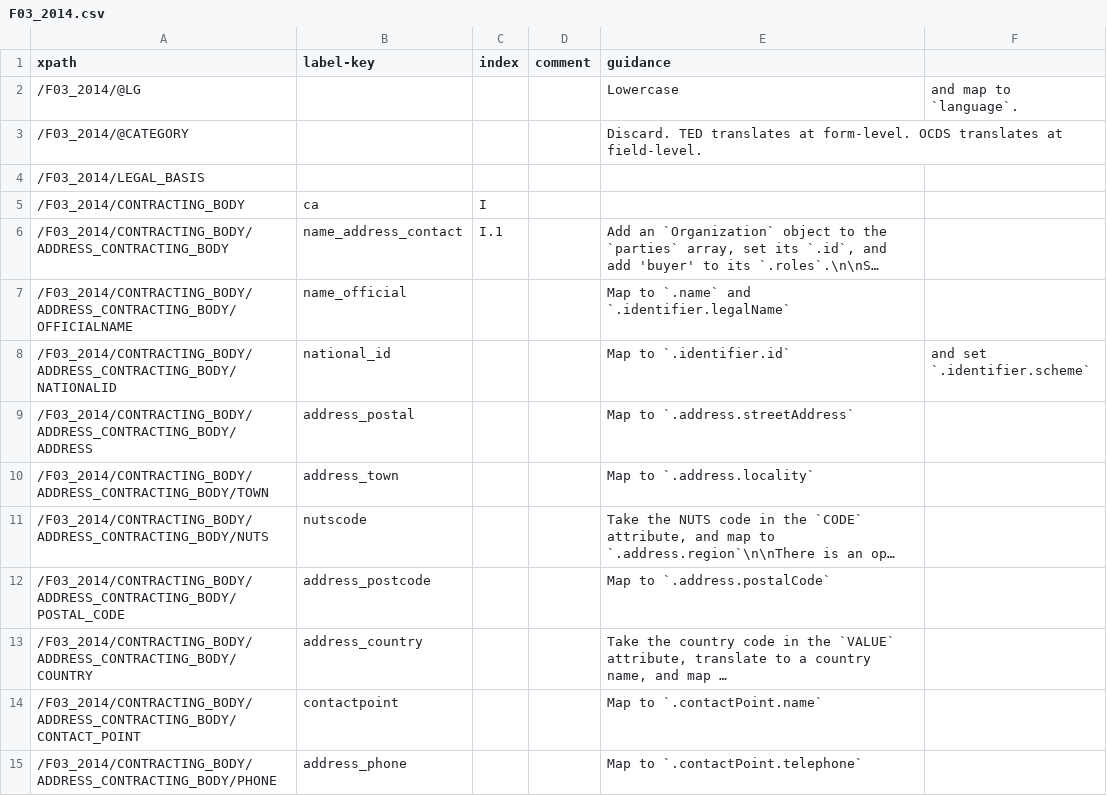
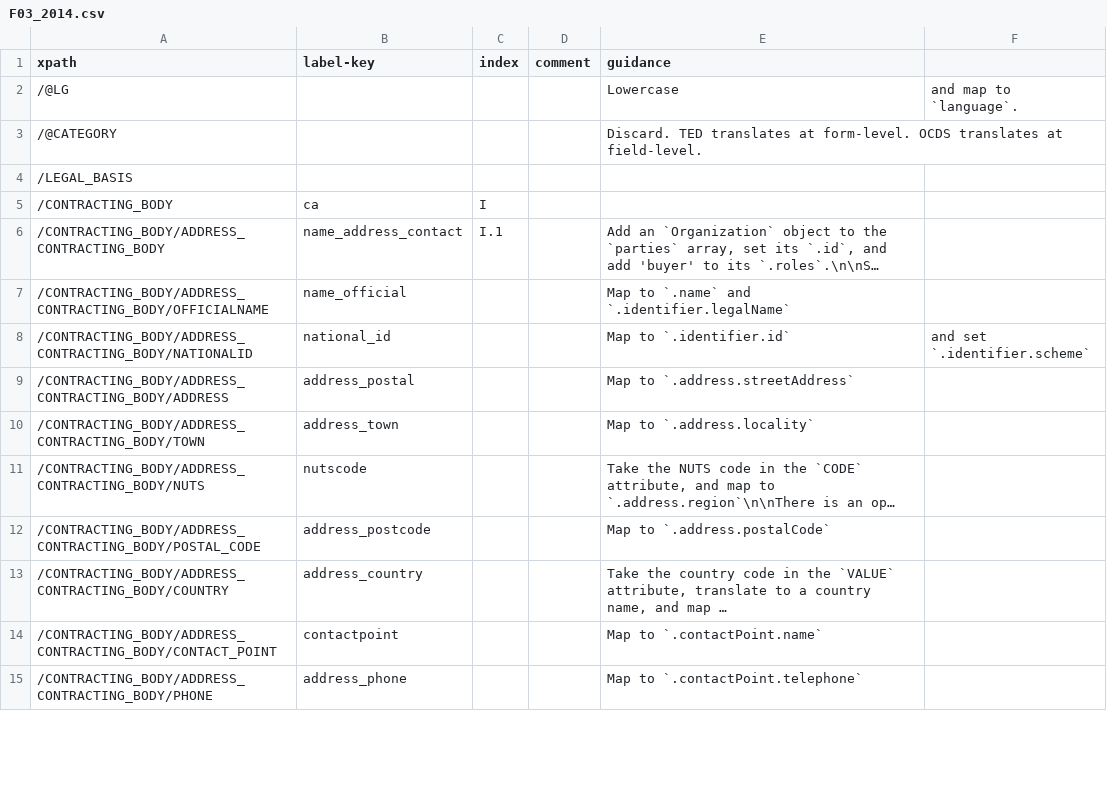
Before and after one commit to open-contracting/european-union-support, a CSV file: output/mapping/F03_2014.csv, drawn as a sheet; only a part is shown; long unchanged cells end in …; the diff covers the shown part only; the diff names each change by its address in the sheet, - before the commit and + after, or states it on an @@ line.

Commit message:
Remove "/F##_2014" from mappings

```diff
--- a/output/mapping/F03_2014.csv
+++ b/output/mapping/F03_2014.csv
-A2 (xpath): /F03_2014/@LG
+A2 (xpath): /@LG
-A3 (xpath): /F03_2014/@CATEGORY
+A3 (xpath): /@CATEGORY
-A4 (xpath): /F03_2014/LEGAL_BASIS
+A4 (xpath): /LEGAL_BASIS
-A5 (xpath): /F03_2014/CONTRACTING_BODY
+A5 (xpath): /CONTRACTING_BODY
-A6 (xpath): /F03_2014/CONTRACTING_BODY/ADDRESS_CONTRACTING_BODY
+A6 (xpath): /CONTRACTING_BODY/ADDRESS_CONTRACTING_BODY
-A7 (xpath): /F03_2014/CONTRACTING_BODY/ADDRESS_CONTRACTING_BODY/OFFICIALNAME
+A7 (xpath): /CONTRACTING_BODY/ADDRESS_CONTRACTING_BODY/OFFICIALNAME
-A8 (xpath): /F03_2014/CONTRACTING_BODY/ADDRESS_CONTRACTING_BODY/NATIONALID
+A8 (xpath): /CONTRACTING_BODY/ADDRESS_CONTRACTING_BODY/NATIONALID
-A9 (xpath): /F03_2014/CONTRACTING_BODY/ADDRESS_CONTRACTING_BODY/ADDRESS
+A9 (xpath): /CONTRACTING_BODY/ADDRESS_CONTRACTING_BODY/ADDRESS
-A10 (xpath): /F03_2014/CONTRACTING_BODY/ADDRESS_CONTRACTING_BODY/TOWN
+A10 (xpath): /CONTRACTING_BODY/ADDRESS_CONTRACTING_BODY/TOWN
-A11 (xpath): /F03_2014/CONTRACTING_BODY/ADDRESS_CONTRACTING_BODY/NUTS
+A11 (xpath): /CONTRACTING_BODY/ADDRESS_CONTRACTING_BODY/NUTS
-A12 (xpath): /F03_2014/CONTRACTING_BODY/ADDRESS_CONTRACTING_BODY/POSTAL_CODE
+A12 (xpath): /CONTRACTING_BODY/ADDRESS_CONTRACTING_BODY/POSTAL_CODE
-A13 (xpath): /F03_2014/CONTRACTING_BODY/ADDRESS_CONTRACTING_BODY/COUNTRY
+A13 (xpath): /CONTRACTING_BODY/ADDRESS_CONTRACTING_BODY/COUNTRY
-A14 (xpath): /F03_2014/CONTRACTING_BODY/ADDRESS_CONTRACTING_BODY/CONTACT_POINT
+A14 (xpath): /CONTRACTING_BODY/ADDRESS_CONTRACTING_BODY/CONTACT_POINT
-A15 (xpath): /F03_2014/CONTRACTING_BODY/ADDRESS_CONTRACTING_BODY/PHONE
+A15 (xpath): /CONTRACTING_BODY/ADDRESS_CONTRACTING_BODY/PHONE
```
Also changed, not shown: 152 edited cells elsewhere in this file, output/mapping/F01_2014.csv, output/mapping/F02_2014.csv, 4 other files.
